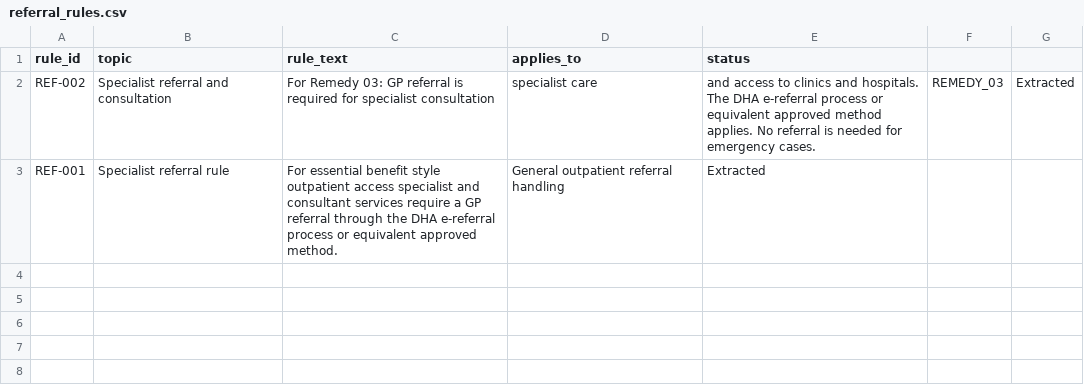
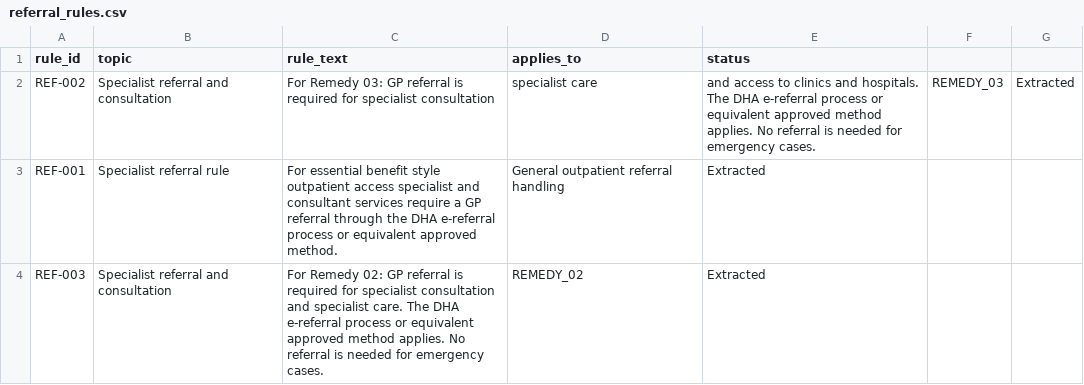
Before and after one commit to walidabdelazizali/NGI_SALES_ASSISTANCE_MICRO_V1, a CSV file: data/rules/referral_rules.csv, drawn as a sheet; the diff names each change by its address in the sheet, - before the commit and + after, or states it on an @@ line.

```diff
--- a/data/rules/referral_rules.csv
+++ b/data/rules/referral_rules.csv
+row 4: REF-003 | Specialist referral and consultation | For Remedy 02: GP referral is required for specialist consultation and specialist care. The DHA e-referral process or equivalent approved method applies. No referral is needed for emergency cases. | REMEDY_02 | Extracted
```
Also changed, not shown: data/benefits/additional_benefits.csv, data/benefits/inpatient_benefits.csv, 10 other files.
